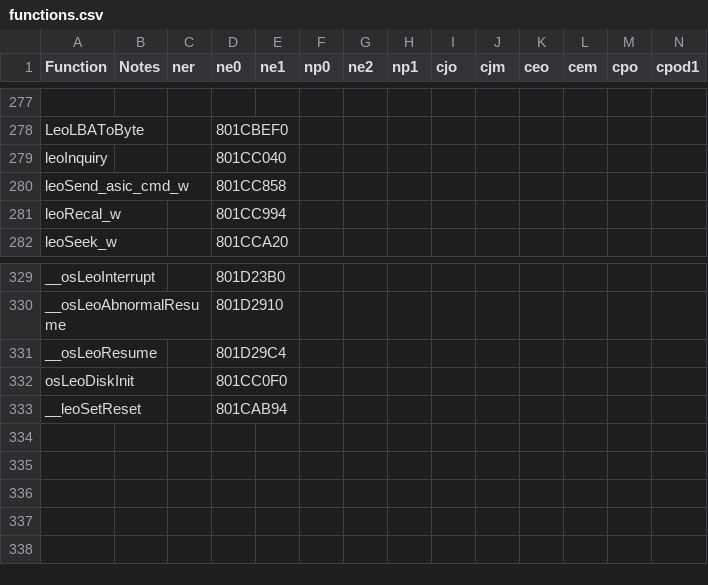
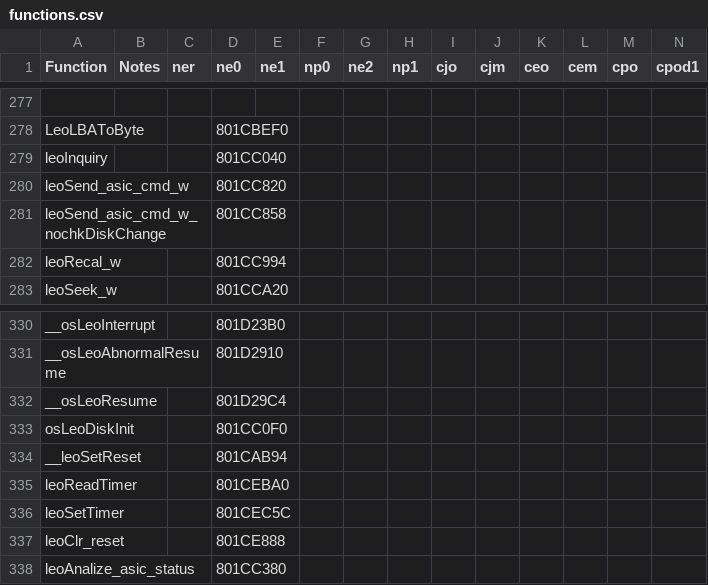
Before and after one commit to Decompollaborate/n64dd, a CSV file: oot/tables/functions.csv, drawn as a sheet; only a part is shown, gaps mark what is left out; rows hold the shown columns only; the diff names each change by its address in the sheet, - before the commit and + after, or states it on an @@ line.

```diff
--- a/oot/tables/functions.csv
+++ b/oot/tables/functions.csv
-D280 (ne0): 801CC858
+D280 (ne0): 801CC820
+row 281: leoSend_asic_cmd_w_nochkDiskChange |  |  | 801CC858
+row 335: leoReadTimer |  |  | 801CEBA0
+row 336: leoSetTimer |  |  | 801CEC5C
+row 337: leoClr_reset |  |  | 801CE888
+row 338: leoAnalize_asic_status |  |  | 801CC380
```
Also changed, not shown: oot/ne0/tables/functions.csv, 7 other files.
